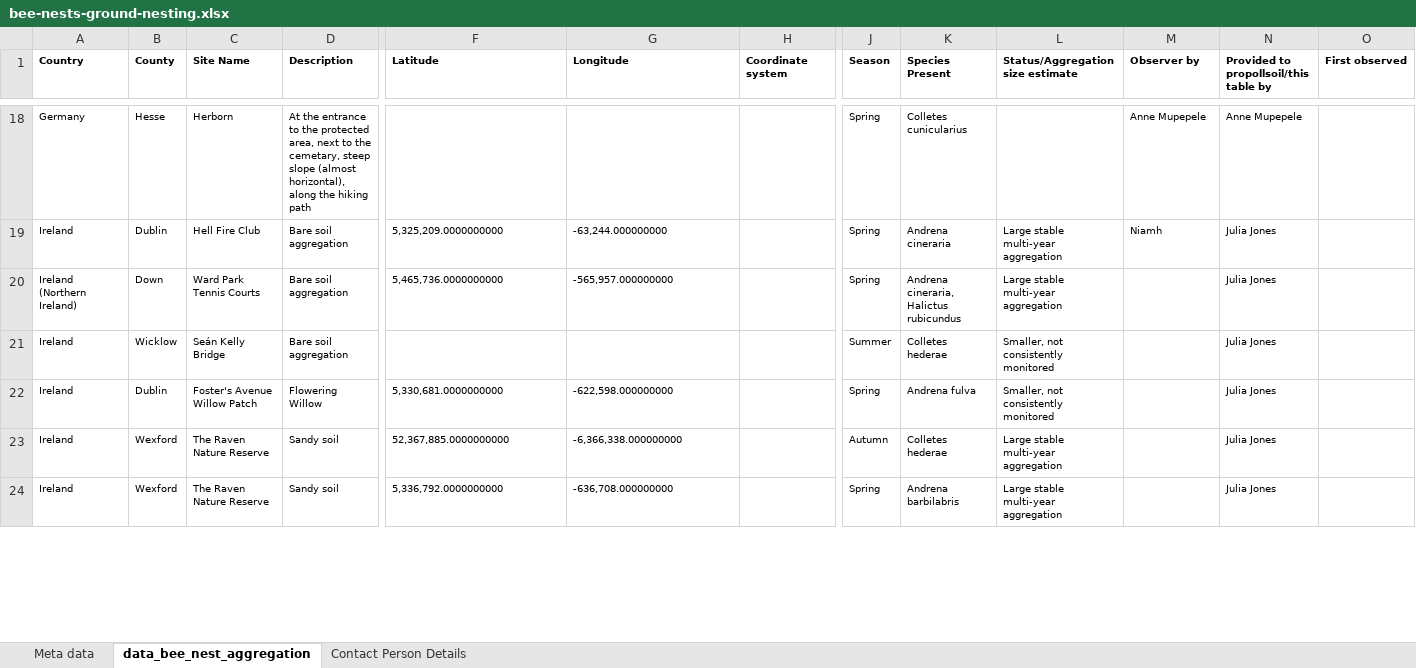
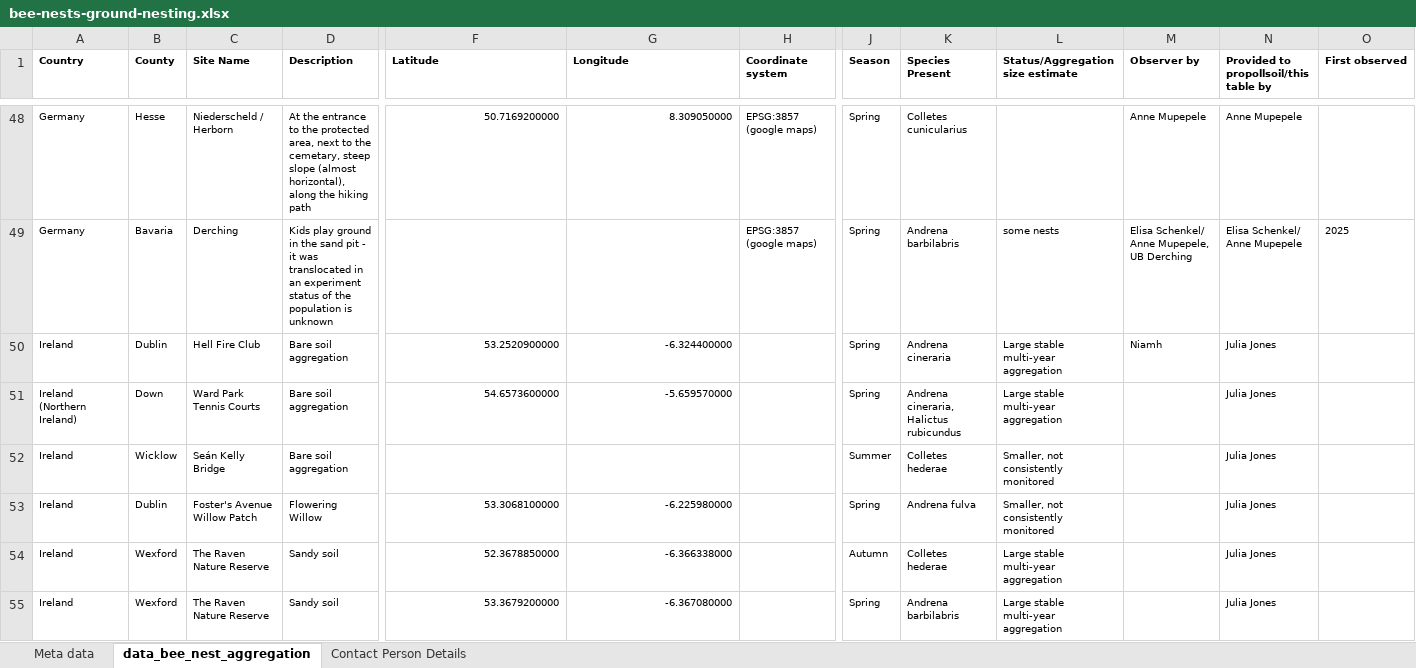
Before and after one commit to ProPollSoil/propollsoil.github.io, an Excel workbook: bee-nests-ground-nesting/bee-nests-ground-nesting.xlsx, sheet data_bee_nest_aggregation, drawn as a sheet; only a part is shown, gaps mark what is left out; values as stored, in another font and other column widths than the file's, no borders; charts and pictures not drawn; addresses are those after the commit; rows hold the shown columns only; the diff covers the shown part only; the diff names each change by its address in the sheet, - before the commit and + after, or states it on an @@ line.

Commit message:
add data snapshot for Mupepele et al.

```diff
--- a/bee-nests-ground-nesting/bee-nests-ground-nesting.xlsx (sheet data_bee_nest_aggregation)
+++ b/bee-nests-ground-nesting/bee-nests-ground-nesting.xlsx (sheet data_bee_nest_aggregation)
-C48 (Site Name): Herborn
+C48 (Site Name): Niederscheld / Herborn
-F48 (Latitude): (empty)
+F48 (Latitude): 50.7169200000
-G48 (Longitude): (empty)
+G48 (Longitude): 8.309050000
-H48 (Coordinate system): (empty)
+H48 (Coordinate system): EPSG:3857 (google maps)
+row 49: Germany | Bavaria | Derching | Kids play ground in the sand pit - it was translocated in an experiment status of the population is unknown |  |  | EPSG:3857 (google maps) | Spring | Andrena barbilabris | some nests | Elisa Schenkel/ Anne Mupepele, UB Derching | Elisa Schenkel/ Anne Mupepele | 2025
-F50 (Latitude): 5,325,209.0000000000
+F50 (Latitude): 53.2520900000
-F50:G51 alignment: left
+F50:G51 alignment: right
-G50 (Longitude): -63,244.000000000
+G50 (Longitude): -6.324400000
-F51 (Latitude): 5,465,736.0000000000
+F51 (Latitude): 54.6573600000
-G51 (Longitude): -565,957.000000000
+G51 (Longitude): -5.659570000
-F53 (Latitude): 5,330,681.0000000000
+F53 (Latitude): 53.3068100000
-F53:G55 alignment: left
+F53:G55 alignment: right
-G53 (Longitude): -622,598.000000000
+G53 (Longitude): -6.225980000
-F54 (Latitude): 52,367,885.0000000000
+F54 (Latitude): 52.3678850000
-G54 (Longitude): -6,366,338.000000000
+G54 (Longitude): -6.366338000
-F55 (Latitude): 5,336,792.0000000000
+F55 (Latitude): 53.3679200000
-G55 (Longitude): -636,708.000000000
+G55 (Longitude): -6.367080000
```
Also changed, not shown: 30 added rows, 71 edited cells and cell formats elsewhere in this sheet, 21 other files.
